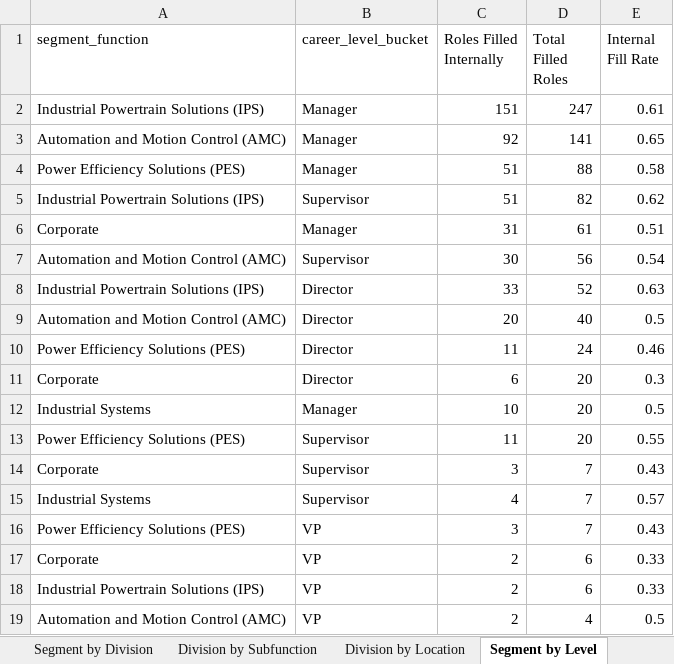
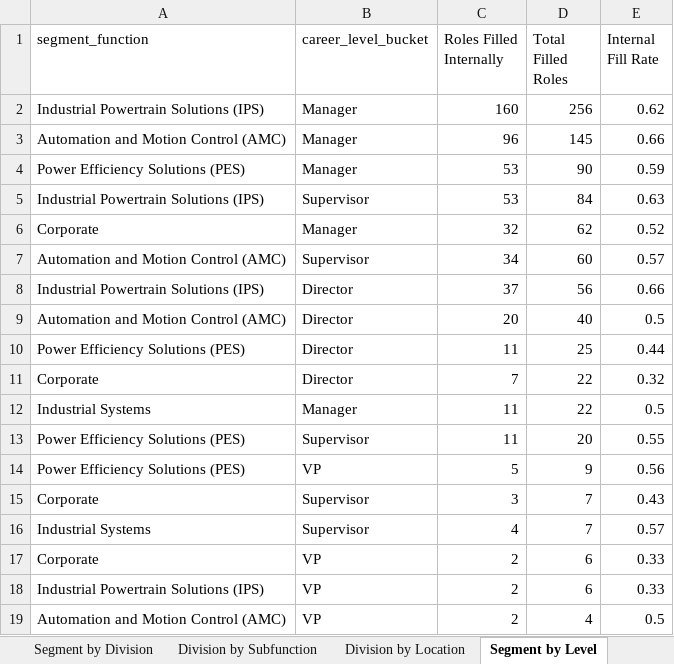
Before and after one commit to jeagleso/2025_Core-Value-Drivers_Reporting, an Excel workbook: outputs/Internal Fill Rate 2024-01-01 to 2024-12-31.xlsx, sheet Segment by Level, drawn as a sheet; values as stored, in another font and other column widths than the file's, no borders; table styles not drawn; removed rows and columns are numbered as before the commit, all else as after; the diff names each change by its address in the sheet, - before the commit and + after, or states it on an @@ line.

```diff
--- a/outputs/Internal Fill Rate 2024-01-01 to 2024-12-31.xlsx (sheet Segment by Level)
+++ b/outputs/Internal Fill Rate 2024-01-01 to 2024-12-31.xlsx (sheet Segment by Level)
-C2 (Roles Filled Internally): 151
+C2 (Roles Filled Internally): 160
-D2 (Total Filled Roles): 247
+D2 (Total Filled Roles): 256
-E2 (Internal Fill Rate): 0.61
+E2 (Internal Fill Rate): 0.62
-C3 (Roles Filled Internally): 92
+C3 (Roles Filled Internally): 96
-D3 (Total Filled Roles): 141
+D3 (Total Filled Roles): 145
-E3 (Internal Fill Rate): 0.65
+E3 (Internal Fill Rate): 0.66
-C4:C5 (Roles Filled Internally): 51
+C4:C5 (Roles Filled Internally): 53
-D4 (Total Filled Roles): 88
+D4 (Total Filled Roles): 90
-E4 (Internal Fill Rate): 0.58
+E4 (Internal Fill Rate): 0.59
-D5 (Total Filled Roles): 82
+D5 (Total Filled Roles): 84
-E5 (Internal Fill Rate): 0.62
+E5 (Internal Fill Rate): 0.63
-C6 (Roles Filled Internally): 31
+C6 (Roles Filled Internally): 32
-D6 (Total Filled Roles): 61
+D6 (Total Filled Roles): 62
-E6 (Internal Fill Rate): 0.51
+E6 (Internal Fill Rate): 0.52
-C7 (Roles Filled Internally): 30
+C7 (Roles Filled Internally): 34
-D7 (Total Filled Roles): 56
+D7 (Total Filled Roles): 60
-E7 (Internal Fill Rate): 0.54
+E7 (Internal Fill Rate): 0.57
-C8 (Roles Filled Internally): 33
+C8 (Roles Filled Internally): 37
-D8 (Total Filled Roles): 52
+D8 (Total Filled Roles): 56
-E8 (Internal Fill Rate): 0.63
+E8 (Internal Fill Rate): 0.66
-D10 (Total Filled Roles): 24
+D10 (Total Filled Roles): 25
-E10 (Internal Fill Rate): 0.46
+E10 (Internal Fill Rate): 0.44
-C11 (Roles Filled Internally): 6
+C11 (Roles Filled Internally): 7
-D11:D12 (Total Filled Roles): 20
+D11:D12 (Total Filled Roles): 22
-E11 (Internal Fill Rate): 0.3
+E11 (Internal Fill Rate): 0.32
-C12 (Roles Filled Internally): 10
+C12 (Roles Filled Internally): 11
+row 14: Power Efficiency Solutions (PES) | VP | 5 | 9 | 0.56
-row 16: Power Efficiency Solutions (PES) | VP | 3 | 7 | 0.43
```
Also changed, not shown: sheet Data Details, sheet Division by Location, sheet Division by Subfunction, sheet Segment by Division, sheet Segment, sheet Overall, 4 other files.
